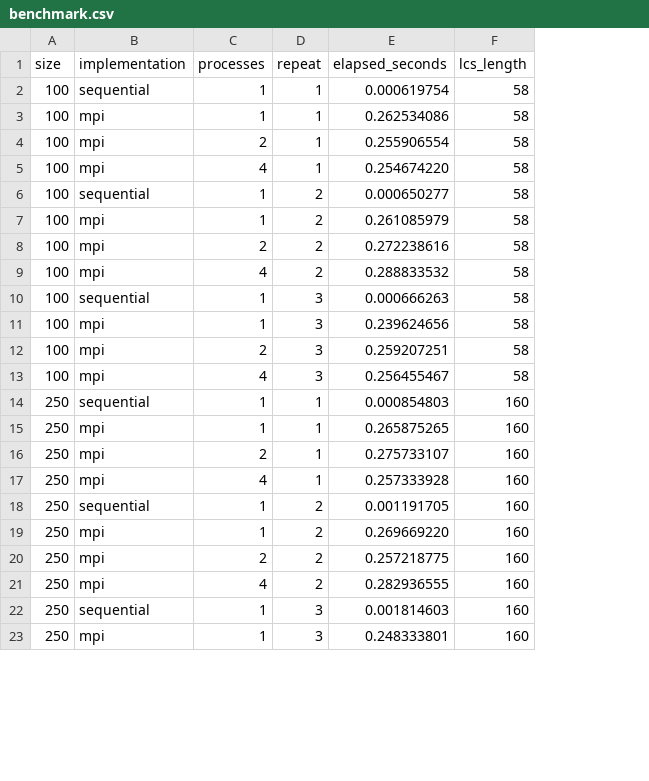
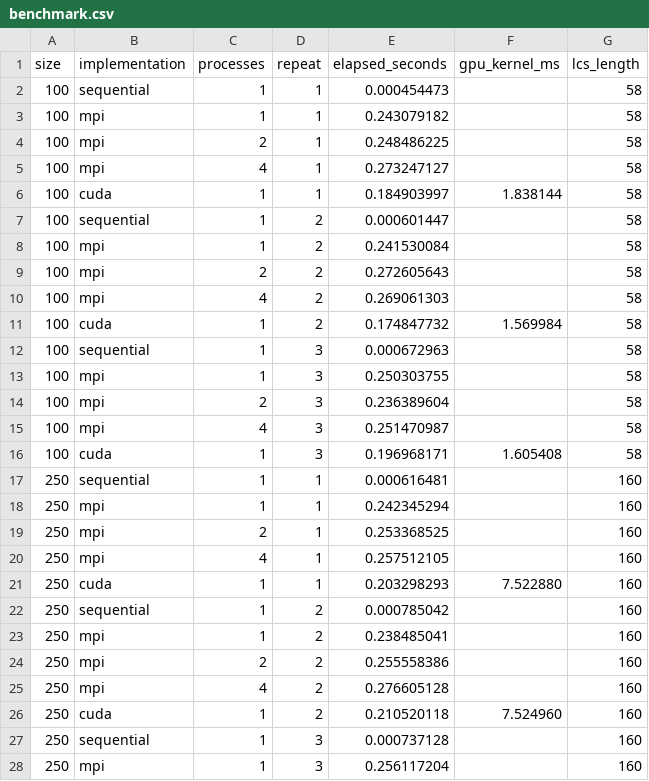
Before and after one commit to malakellamti/parallel-lcs-mpi-cuda, a CSV file: results/benchmark.csv, drawn as a sheet; only a part is shown; addresses are those after the commit; the diff covers the shown part only; the diff names each change by its address in the sheet, - before the commit and + after, or states it on an @@ line.

Commit message:
Expand reproducible LCS benchmarks and analysis

```diff
--- a/results/benchmark.csv
+++ b/results/benchmark.csv
+column F (gpu_kernel_ms), empty
-E2 (elapsed_seconds): 0.000619754
+E2 (elapsed_seconds): 0.000454473
-E3 (elapsed_seconds): 0.262534086
+E3 (elapsed_seconds): 0.243079182
-E4 (elapsed_seconds): 0.255906554
+E4 (elapsed_seconds): 0.248486225
-E5 (elapsed_seconds): 0.254674220
+E5 (elapsed_seconds): 0.273247127
+row 6: 100 | cuda | 1 | 1 | 0.184903997 | 1.838144 | 58
-E7 (elapsed_seconds): 0.000650277
+E7 (elapsed_seconds): 0.000601447
-E8 (elapsed_seconds): 0.261085979
+E8 (elapsed_seconds): 0.241530084
-E9 (elapsed_seconds): 0.272238616
+E9 (elapsed_seconds): 0.272605643
-E10 (elapsed_seconds): 0.288833532
+E10 (elapsed_seconds): 0.269061303
+row 11: 100 | cuda | 1 | 2 | 0.174847732 | 1.569984 | 58
-E12 (elapsed_seconds): 0.000666263
+E12 (elapsed_seconds): 0.000672963
-E13 (elapsed_seconds): 0.239624656
+E13 (elapsed_seconds): 0.250303755
-E14 (elapsed_seconds): 0.259207251
+E14 (elapsed_seconds): 0.236389604
-E15 (elapsed_seconds): 0.256455467
+E15 (elapsed_seconds): 0.251470987
+row 16: 100 | cuda | 1 | 3 | 0.196968171 | 1.605408 | 58
-E17 (elapsed_seconds): 0.000854803
+E17 (elapsed_seconds): 0.000616481
-E18 (elapsed_seconds): 0.265875265
+E18 (elapsed_seconds): 0.242345294
-E19 (elapsed_seconds): 0.275733107
+E19 (elapsed_seconds): 0.253368525
-E20 (elapsed_seconds): 0.257333928
+E20 (elapsed_seconds): 0.257512105
+row 21: 250 | cuda | 1 | 1 | 0.203298293 | 7.522880 | 160
-E22 (elapsed_seconds): 0.001191705
+E22 (elapsed_seconds): 0.000785042
-E23 (elapsed_seconds): 0.269669220
+E23 (elapsed_seconds): 0.238485041
-E24 (elapsed_seconds): 0.257218775
+E24 (elapsed_seconds): 0.255558386
-E25 (elapsed_seconds): 0.282936555
+E25 (elapsed_seconds): 0.276605128
+row 26: 250 | cuda | 1 | 2 | 0.210520118 | 7.524960 | 160
-E27 (elapsed_seconds): 0.001814603
+E27 (elapsed_seconds): 0.000737128
-E28 (elapsed_seconds): 0.248333801
+E28 (elapsed_seconds): 0.256117204
```
Also changed, not shown: 7 added rows and 26 edited cells elsewhere in this file, results/benchmark_summary.csv, 7 other files.
